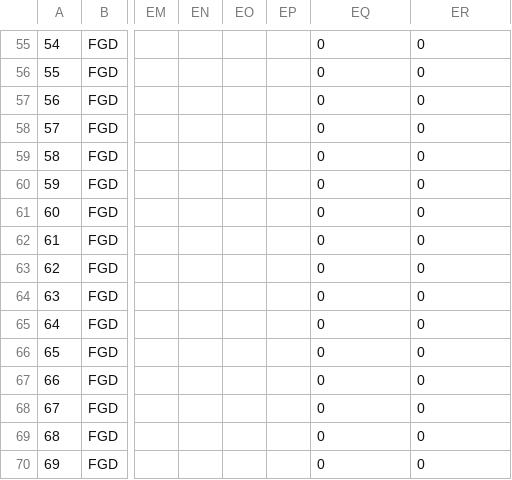
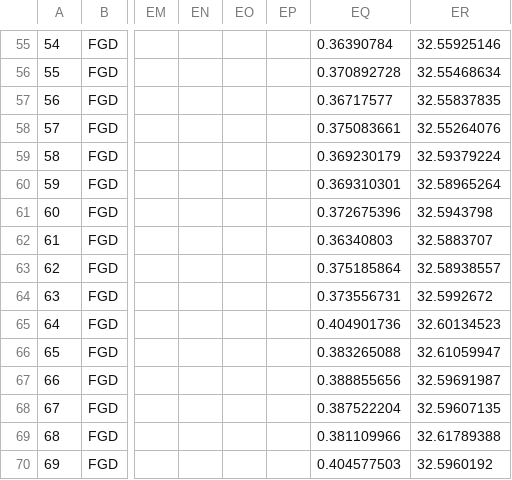
Before and after one commit to Geo-Gecko/urbanAgValueChain, a CSV file: data/kcca-unicef.csv, drawn as a sheet; only a part is shown, gaps mark what is left out; the diff covers the shown part only; the diff names each change by its address in the sheet, - before the commit and + after, or states it on an @@ line.

```diff
--- a/data/kcca-unicef.csv
+++ b/data/kcca-unicef.csv
-EQ55: 0
+EQ55: 0.36390784
-ER55: 0
+ER55: 32.55925146
-EQ56: 0
+EQ56: 0.370892728
-ER56: 0
+ER56: 32.55468634
-EQ57: 0
+EQ57: 0.36717577
-ER57: 0
+ER57: 32.55837835
-EQ58: 0
+EQ58: 0.375083661
-ER58: 0
+ER58: 32.55264076
-EQ59: 0
+EQ59: 0.369230179
-ER59: 0
+ER59: 32.59379224
-EQ60: 0
+EQ60: 0.369310301
-ER60: 0
+ER60: 32.58965264
-EQ61: 0
+EQ61: 0.372675396
-ER61: 0
+ER61: 32.5943798
-EQ62: 0
+EQ62: 0.36340803
-ER62: 0
+ER62: 32.5883707
-EQ63: 0
+EQ63: 0.375185864
-ER63: 0
+ER63: 32.58938557
-EQ64: 0
+EQ64: 0.373556731
-ER64: 0
+ER64: 32.5992672
-EQ65: 0
+EQ65: 0.404901736
-ER65: 0
+ER65: 32.60134523
-EQ66: 0
+EQ66: 0.383265088
-ER66: 0
+ER66: 32.61059947
-EQ67: 0
+EQ67: 0.388855656
-ER67: 0
+ER67: 32.59691987
-EQ68: 0
+EQ68: 0.387522204
-ER68: 0
+ER68: 32.59607135
-EQ69: 0
+EQ69: 0.381109966
-ER69: 0
+ER69: 32.61789388
-EQ70: 0
+EQ70: 0.404577503
-ER70: 0
+ER70: 32.5960192
```
Also changed, not shown: 138 edited cells elsewhere in this file, 10 other files.
